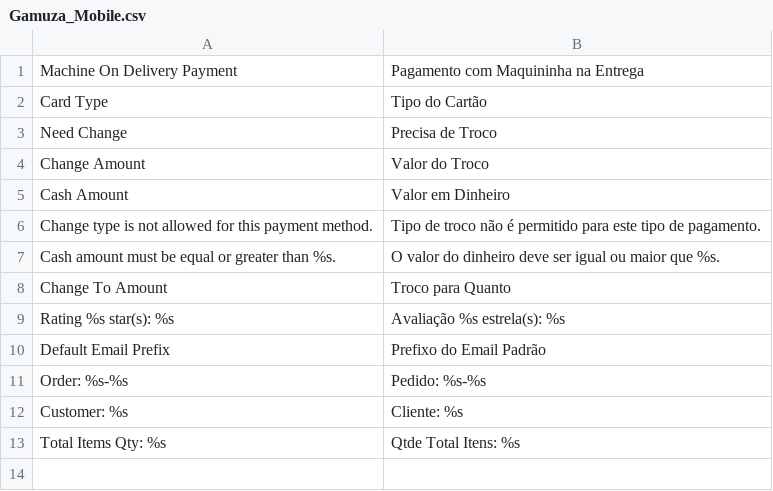
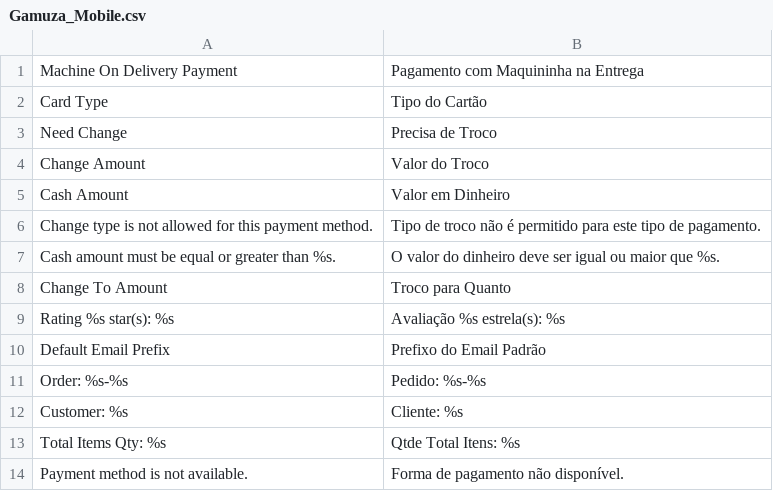
Before and after one commit to gamuzatech/tolucastore-magento, a CSV file: magento-lts-1.9.4.x/app/locale/pt_BR/Gamuza_Mobile.csv, drawn as a sheet.

Commit message:
Atualizado modulo Gamuza_Mobile: ajustado informações de pagamento no template order/draft.phtml

```diff
--- a/magento-lts-1.9.4.x/app/locale/pt_BR/Gamuza_Mobile.csv
+++ b/magento-lts-1.9.4.x/app/locale/pt_BR/Gamuza_Mobile.csv
@@ -13 +13,2 @@
 "Total Items Qty: %s","Qtde Total Itens: %s"
+"Payment method is not available.","Forma de pagamento não disponível."
```
Also changed, not shown: 2 other files.
